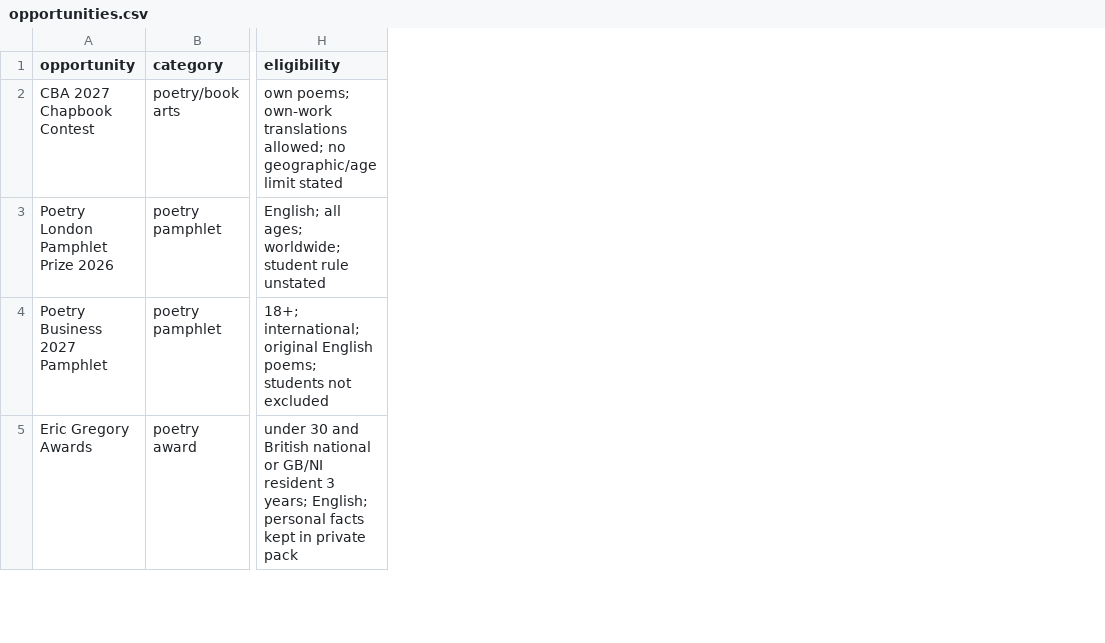
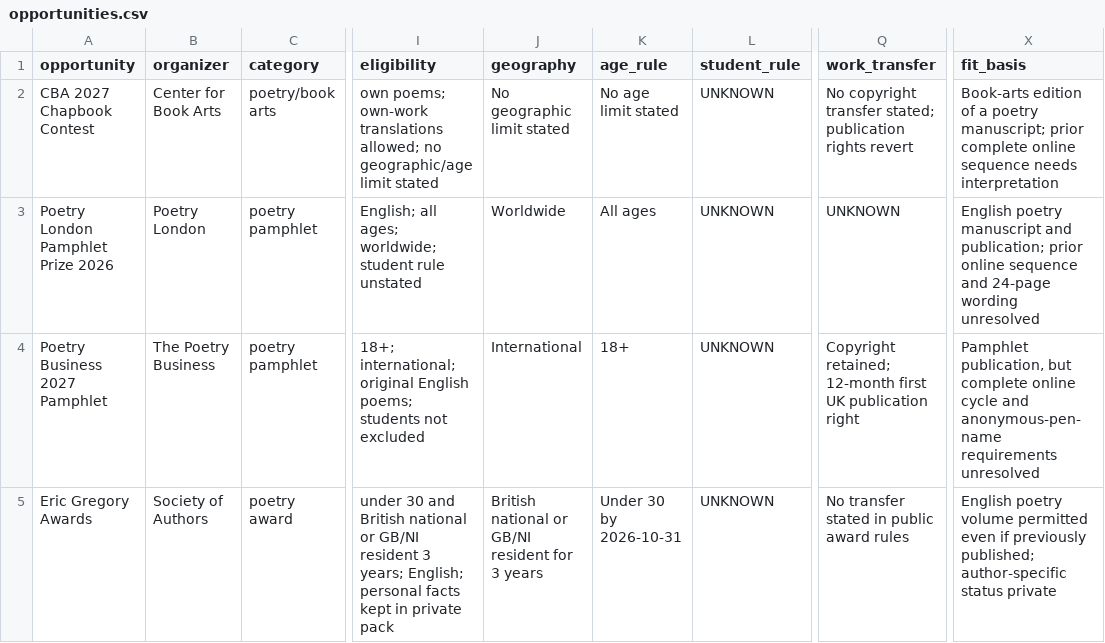
Before and after one commit to HanpuLi/hanpuli.github.io, a CSV file: submissions/poetry-voucher/opportunities.csv, drawn as a sheet; only a part is shown, gaps mark what is left out; the diff covers the shown part only; the diff names each change by its address in the sheet, - before the commit and + after, or states it on an @@ line.

Commit message:
Record eligibility fields and Mslexia page minimum

```diff
--- a/submissions/poetry-voucher/opportunities.csv
+++ b/submissions/poetry-voucher/opportunities.csv
+column B (organizer), rows 2-5: Center for Book Arts | Poetry London | The Poetry Business | Society of Authors
+column J (geography), rows 2-5: No geographic limit stated | Worldwide | International | British national or GB/NI resident for 3 years
+column K (age_rule), rows 2-5: No age limit stated | All ages | 18+ | Under 30 by 2026-10-31
+column L (student_rule), rows 2-5: all UNKNOWN
+column Q (work_transfer), rows 2-5: No copyright transfer stated; publication rights revert | UNKNOWN | Copyright retained; 12-month first UK publication right | No transfer stated in public award rules
+column X (fit_basis), rows 2-5: Book-arts edition of a poetry manuscript; prior complete online sequence needs interpretation | English poetry manuscript and publication; prior online sequence and 24-page wording unresolved | Pamphlet publication, but complete online cycle and anonymous-pen-name requirements unresolved | English poetry volume permitted even if previously published; author-specific status private
```
Also changed, not shown: 1 edited cell elsewhere in this file, 2 other files.
